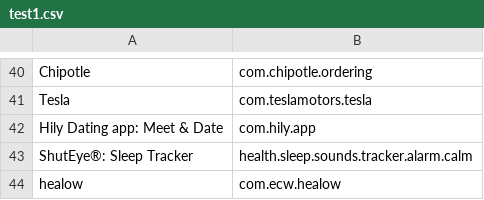
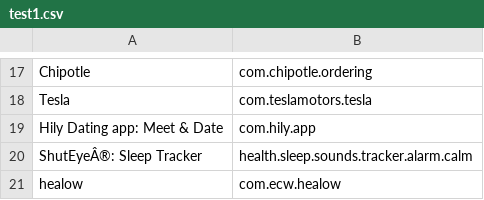
Before and after one commit to TaTehun/App_Automation_Tool, a CSV file: dist/test1.csv, drawn as a sheet; only a part is shown, gaps mark what is left out; addresses are those after the commit; the diff covers the shown part only; the diff names each change by its address in the sheet, - before the commit and + after, or states it on an @@ line.

```diff
--- a/dist/test1.csv
+++ b/dist/test1.csv
-A20: ShutEye®: Sleep Tracker
+A20: ShutEyeÂ®: Sleep Tracker
```
Also changed, not shown: 23 removed rows and 1 edited cell elsewhere in this file, dist/Test_result_R3CX80SVJKP.csv.
